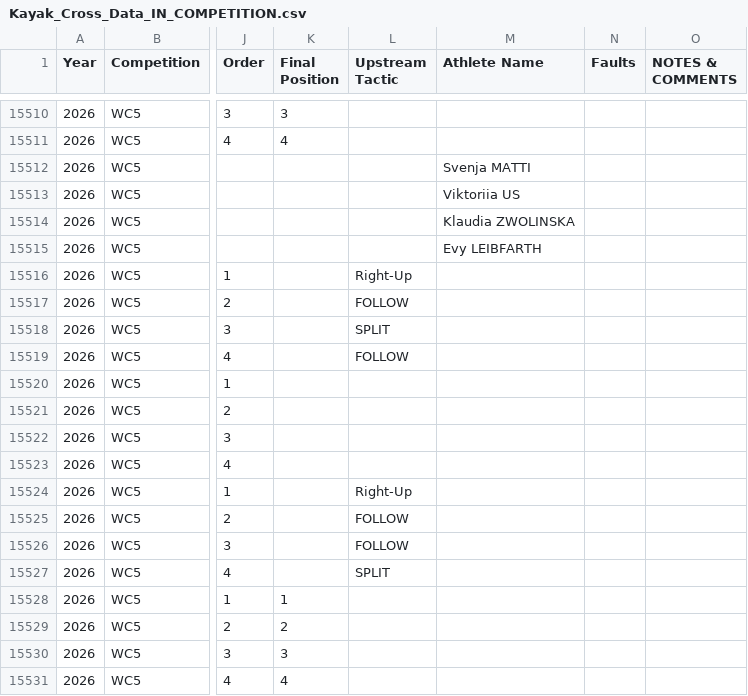
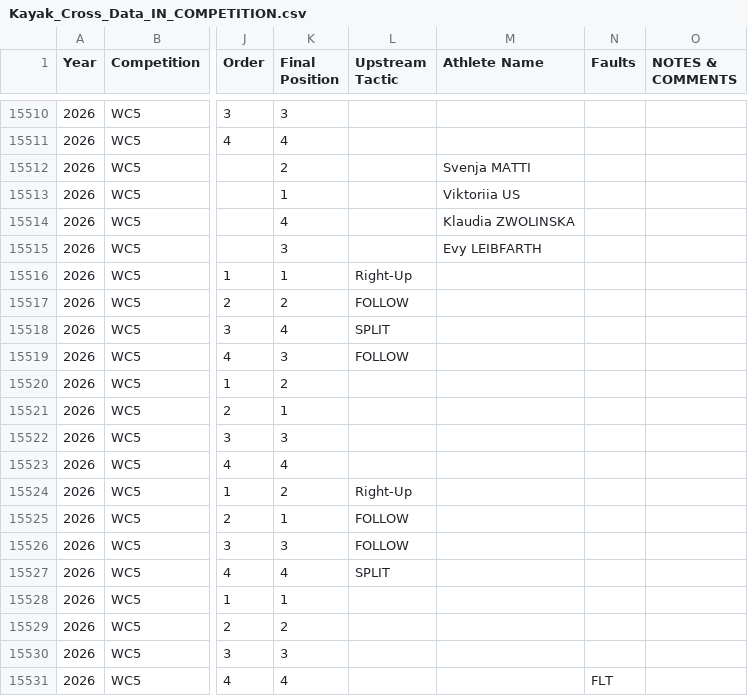
Before and after one commit to katrina-sutherland/kx_tagger, a CSV file: data/Kayak_Cross_Data_IN_COMPETITION.csv, drawn as a sheet; only a part is shown, gaps mark what is left out; the diff names each change by its address in the sheet, - before the commit and + after, or states it on an @@ line.

Commit message:
Automated update for In-Competition Report: Kayak_Cross_Data_IN_COMPETITION.csv

```diff
--- a/data/Kayak_Cross_Data_IN_COMPETITION.csv
+++ b/data/Kayak_Cross_Data_IN_COMPETITION.csv
-K15512 (Final Position): (empty)
+K15512 (Final Position): 2
-K15513 (Final Position): (empty)
+K15513 (Final Position): 1
-K15514 (Final Position): (empty)
+K15514 (Final Position): 4
-K15515 (Final Position): (empty)
+K15515 (Final Position): 3
-K15516 (Final Position): (empty)
+K15516 (Final Position): 1
-K15517 (Final Position): (empty)
+K15517 (Final Position): 2
-K15518 (Final Position): (empty)
+K15518 (Final Position): 4
-K15519 (Final Position): (empty)
+K15519 (Final Position): 3
-K15520 (Final Position): (empty)
+K15520 (Final Position): 2
-K15521 (Final Position): (empty)
+K15521 (Final Position): 1
-K15522 (Final Position): (empty)
+K15522 (Final Position): 3
-K15523 (Final Position): (empty)
+K15523 (Final Position): 4
-K15524 (Final Position): (empty)
+K15524 (Final Position): 2
-K15525 (Final Position): (empty)
+K15525 (Final Position): 1
-K15526 (Final Position): (empty)
+K15526 (Final Position): 3
-K15527 (Final Position): (empty)
+K15527 (Final Position): 4
-N15531 (Faults): (empty)
+N15531 (Faults): FLT
```
